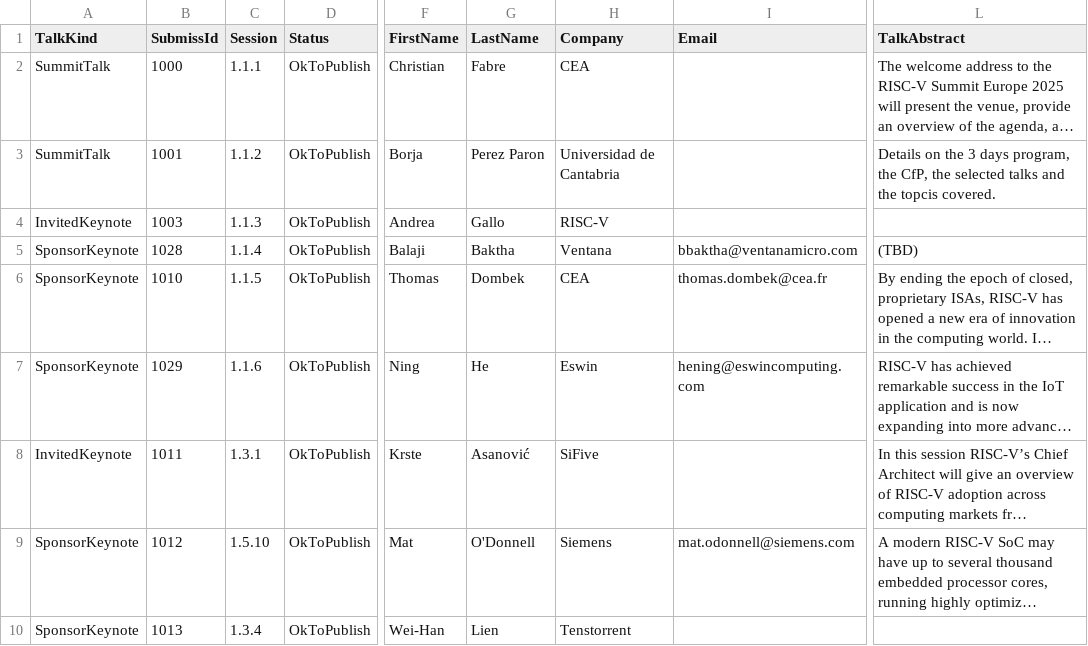
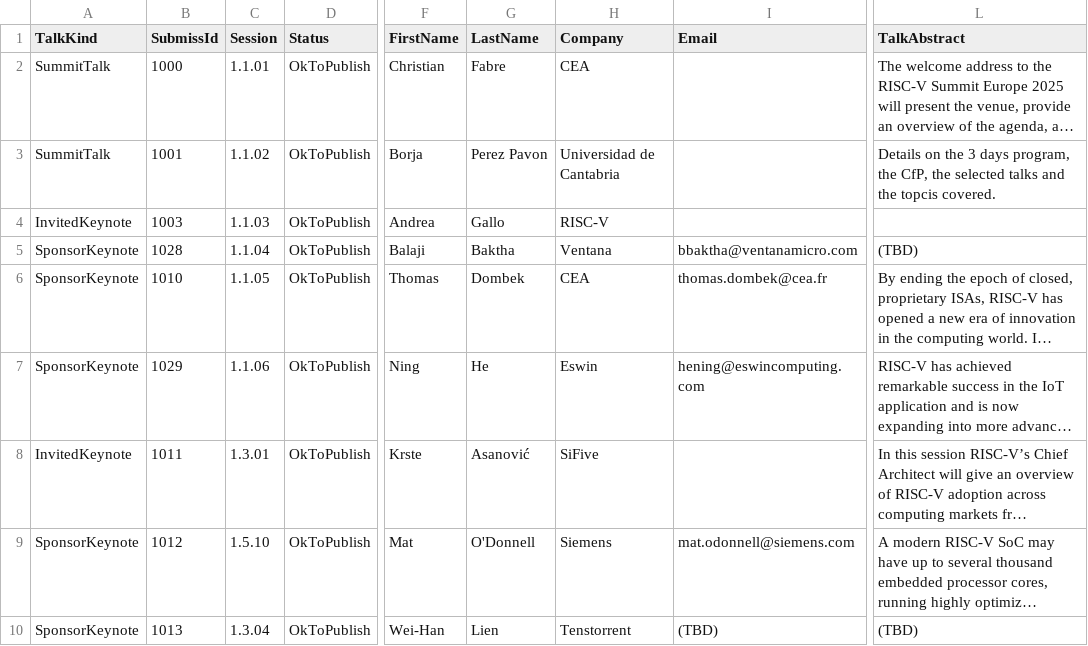
Before and after one commit to riscv-europe/summit-website-development, a CSV file: _data/talks-details.csv, drawn as a sheet; only a part is shown, gaps mark what is left out; long unchanged cells end in …; the diff covers the shown part only; the diff names each change by its address in the sheet, - before the commit and + after, or states it on an @@ line.

```diff
--- a/_data/talks-details.csv
+++ b/_data/talks-details.csv
-C2 (Session): 1.1.1
+C2 (Session): 1.1.01
-C3 (Session): 1.1.2
+C3 (Session): 1.1.02
-G3 (LastName): Perez Paron
+G3 (LastName): Perez Pavon
-C4 (Session): 1.1.3
+C4 (Session): 1.1.03
-C5 (Session): 1.1.4
+C5 (Session): 1.1.04
-C6 (Session): 1.1.5
+C6 (Session): 1.1.05
-C7 (Session): 1.1.6
+C7 (Session): 1.1.06
-C8 (Session): 1.3.1
+C8 (Session): 1.3.01
-C10 (Session): 1.3.4
+C10 (Session): 1.3.04
-I10 (Email): (empty)
+I10 (Email): (TBD)
-L10 (TalkAbstract): (empty)
+L10 (TalkAbstract): (TBD)
```
Also changed, not shown: 1 added row and 56 edited cells elsewhere in this file, _data/sessions-config.csv, _data/summit-agenda.csv.
